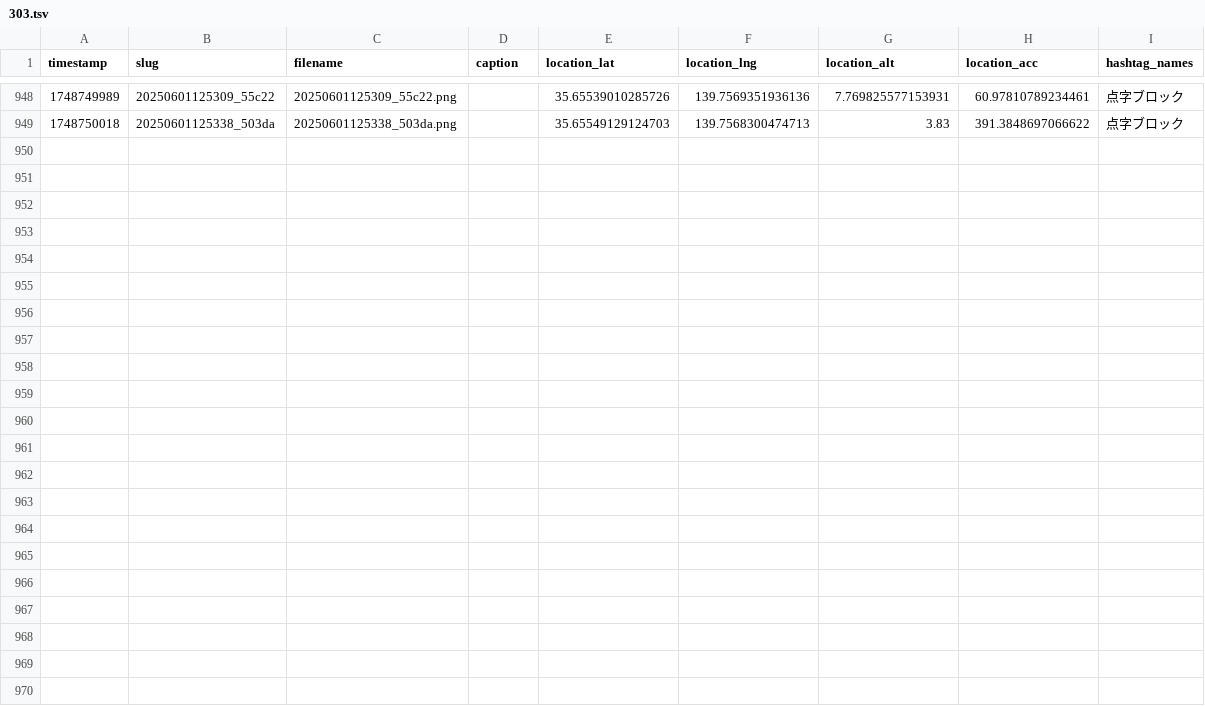
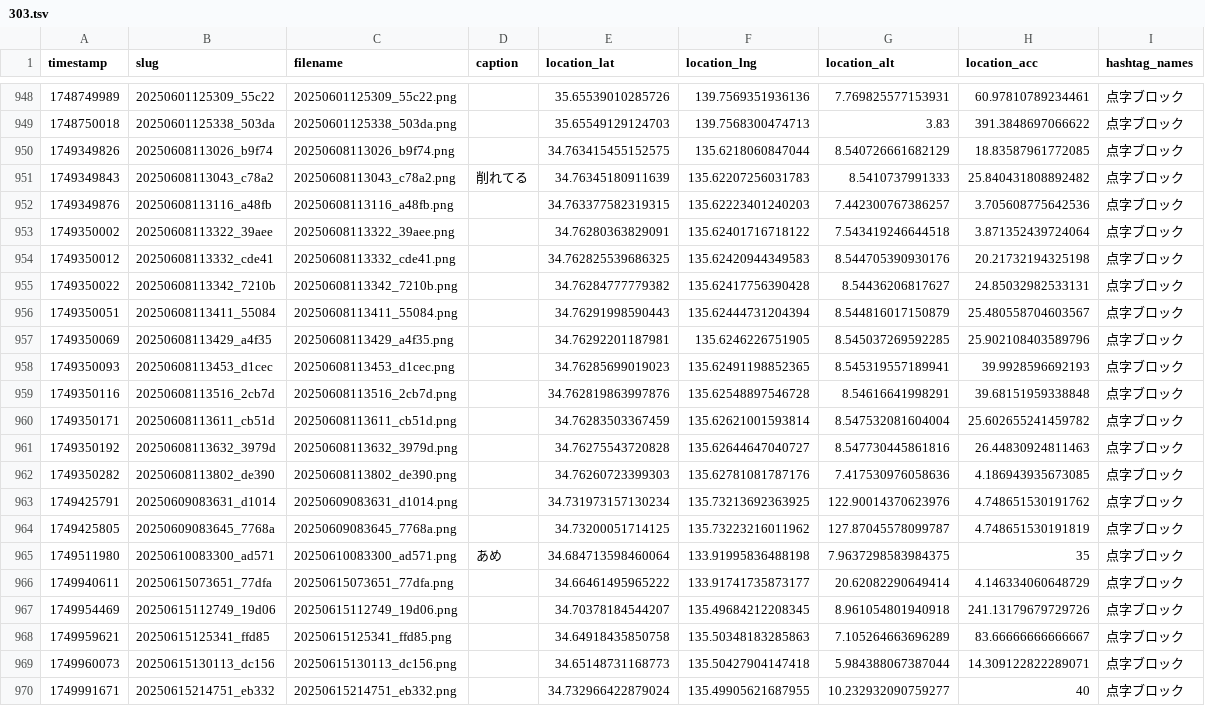
Before and after one commit to cocolabJP/repot-archive, a TSV file: data/v2_tsv/303.tsv, drawn as a sheet; only a part is shown, gaps mark what is left out.

```diff
--- a/data/v2_tsv/303.tsv
+++ b/data/v2_tsv/303.tsv
@@ -949 +949,22 @@ timestamp	slug	filename	caption	location_lat	location_lng	location_alt	location_
 1748750018	20250601125338_503da	20250601125338_503da.png		35.65549129124703	139.7568300474713	3.83	391.3848697066622	点字ブロック
+1749349826	20250608113026_b9f74	20250608113026_b9f74.png		34.763415455152575	135.6218060847044	8.540726661682129	18.83587961772085	点字ブロック
+1749349843	20250608113043_c78a2	20250608113043_c78a2.png	削れてる	34.76345180911639	135.62207256031783	8.5410737991333	25.840431808892482	点字ブロック
+1749349876	20250608113116_a48fb	20250608113116_a48fb.png		34.763377582319315	135.62223401240203	7.442300767386257	3.705608775642536	点字ブロック
+1749350002	20250608113322_39aee	20250608113322_39aee.png		34.76280363829091	135.62401716718122	7.543419246644518	3.871352439724064	点字ブロック
+1749350012	20250608113332_cde41	20250608113332_cde41.png		34.762825539686325	135.62420944349583	8.544705390930176	20.21732194325198	点字ブロック
+1749350022	20250608113342_7210b	20250608113342_7210b.png		34.76284777779382	135.62417756390428	8.54436206817627	24.85032982533131	点字ブロック
+1749350051	20250608113411_55084	20250608113411_55084.png		34.76291998590443	135.62444731204394	8.544816017150879	25.480558704603567	点字ブロック
+1749350069	20250608113429_a4f35	20250608113429_a4f35.png		34.76292201187981	135.6246226751905	8.545037269592285	25.902108403589796	点字ブロック
+1749350093	20250608113453_d1cec	20250608113453_d1cec.png		34.76285699019023	135.62491198852365	8.545319557189941	39.9928596692193	点字ブロック
+1749350116	20250608113516_2cb7d	20250608113516_2cb7d.png		34.762819863997876	135.62548897546728	8.54616641998291	39.68151959338848	点字ブロック
+1749350171	20250608113611_cb51d	20250608113611_cb51d.png		34.76283503367459	135.62621001593814	8.547532081604004	25.602655241459782	点字ブロック
+1749350192	20250608113632_3979d	20250608113632_3979d.png		34.76275543720828	135.62644647040727	8.547730445861816	26.44830924811463	点字ブロック
+1749350282	20250608113802_de390	20250608113802_de390.png		34.76260723399303	135.62781081787176	7.417530976058636	4.186943935673085	点字ブロック
+1749425791	20250609083631_d1014	20250609083631_d1014.png		34.731973157130234	135.73213692363925	122.90014370623976	4.748651530191762	点字ブロック
+1749425805	20250609083645_7768a	20250609083645_7768a.png		34.73200051714125	135.73223216011962	127.87045578099787	4.748651530191819	点字ブロック
+1749511980	20250610083300_ad571	20250610083300_ad571.png	あめ	34.684713598460064	133.91995836488198	7.9637298583984375	35	点字ブロック
+1749940611	20250615073651_77dfa	20250615073651_77dfa.png		34.66461495965222	133.91741735873177	20.62082290649414	4.146334060648729	点字ブロック
+1749954469	20250615112749_19d06	20250615112749_19d06.png		34.70378184544207	135.49684212208345	8.961054801940918	241.13179679729726	点字ブロック
+1749959621	20250615125341_ffd85	20250615125341_ffd85.png		34.64918435850758	135.50348183285863	7.105264663696289	83.66666666666667	点字ブロック
+1749960073	20250615130113_dc156	20250615130113_dc156.png		34.65148731168773	135.50427904147418	5.984388067387044	14.309122822289071	点字ブロック
+1749991671	20250615214751_eb332	20250615214751_eb332.png		34.732966422879024	135.49905621687955	10.232932090759277	40	点字ブロック
```
Also changed, not shown: data/v2_tsv/13.tsv, data/v2_tsv/4.tsv, 9 other files.
